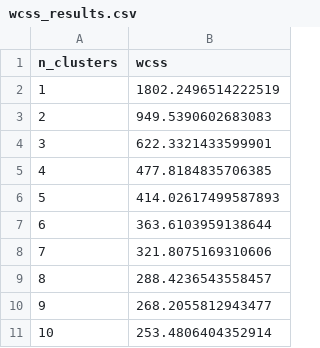
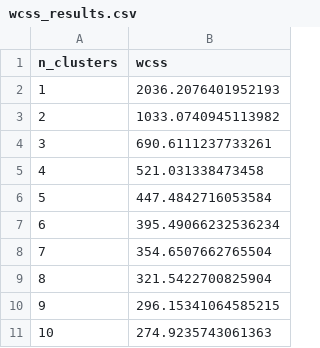
Before and after one commit to kantundpeterpan/velib_analysis, a CSV file: analysis/paris/rel_avail_weekdays/wcss_results.csv, drawn as a sheet.

```diff
--- a/analysis/paris/rel_avail_weekdays/wcss_results.csv
+++ b/analysis/paris/rel_avail_weekdays/wcss_results.csv
@@ -1,11 +1,11 @@
 n_clusters,wcss
-1,1802.2496514222519
-2,949.5390602683083
-3,622.3321433599901
-4,477.8184835706385
-5,414.02617499587893
-6,363.6103959138644
-7,321.8075169310606
-8,288.4236543558457
-9,268.2055812943477
-10,253.4806404352914
+1,2036.2076401952193
+2,1033.0740945113982
+3,690.6111237733261
+4,521.031338473458
+5,447.4842716053584
+6,395.49066232536234
+7,354.6507662765504
+8,321.5422700825904
+9,296.15341064585215
+10,274.9235743061363
```
Also changed, not shown: analysis/paris/rel_avail_weekdays/cluster_profiles.csv, analysis/paris/rel_avail_weekend/cluster_profiles.csv, 14 other files.
